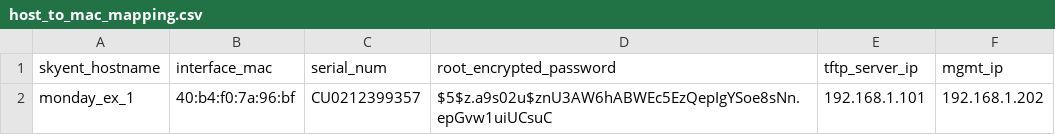
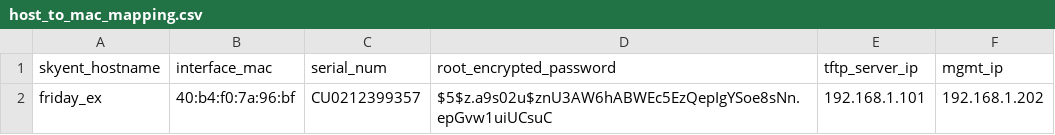
Before and after one commit to saimkhan92/django_outlook_skyenterprise, a CSV file: ztp/host_to_mac_mapping.csv, drawn as a sheet.

```diff
--- a/ztp/host_to_mac_mapping.csv
+++ b/ztp/host_to_mac_mapping.csv
@@ -1,2 +1,2 @@
 skyent_hostname,interface_mac,serial_num,root_encrypted_password,tftp_server_ip,mgmt_ip
-monday_ex_1,40:b4:f0:7a:96:bf,CU0212399357,$5$z.a9s02u$znU3AW6hABWEc5EzQepIgYSoe8sNn.epGvw1uiUCsuC,192.168.1.101,192.168.1.202
+friday_ex,40:b4:f0:7a:96:bf,CU0212399357,$5$z.a9s02u$znU3AW6hABWEc5EzQepIgYSoe8sNn.epGvw1uiUCsuC,192.168.1.101,192.168.1.202
```
Also changed, not shown: 23 other files.
